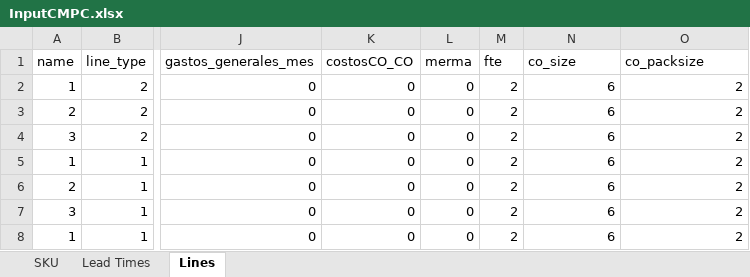
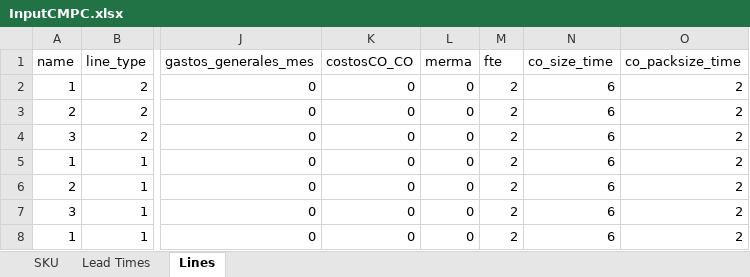
Before and after one commit to elisa-ite/CMPC-manufacturing, an Excel workbook: InputCMPC.xlsx, sheet Lines, drawn as a sheet; only a part is shown, gaps mark what is left out; values as stored, in another font and other column widths than the file's, no borders; the diff names each change by its address in the sheet, - before the commit and + after, or states it on an @@ line.

```diff
--- a/InputCMPC.xlsx (sheet Lines)
+++ b/InputCMPC.xlsx (sheet Lines)
-N1: co_size
+N1: co_size_time
-O1: co_packsize
+O1: co_packsize_time
```
Also changed, not shown: InputCMPC 3.xlsx, OutputCMPC.xlsx, 3 other files.
